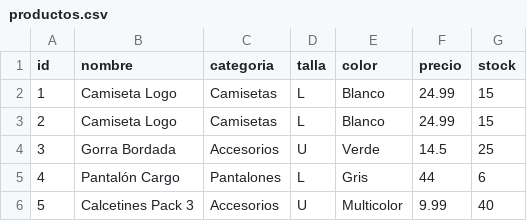
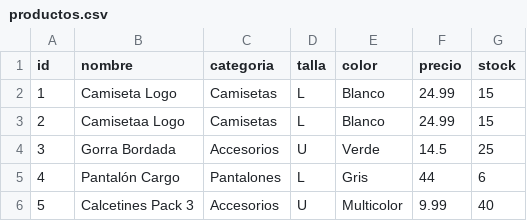
Before and after one commit to JulenBirtIkaslea/sarasua_rodriguez_julen_DWES03_TE2, a CSV file: v1/data/productos.csv, drawn as a sheet.

```diff
--- a/v1/data/productos.csv
+++ b/v1/data/productos.csv
@@ -2,3 +2,3 @@ id;nombre;categoria;talla;color;precio;stock
 1;"Camiseta Logo";Camisetas;L;Blanco;24.99;15
-2;"Camiseta Logo";Camisetas;L;Blanco;24.99;15
+2;"Camisetaa Logo";Camisetas;L;Blanco;24.99;15
 3;"Gorra Bordada";Accesorios;U;Verde;14.5;25
```
Also changed, not shown: 3 other files.
